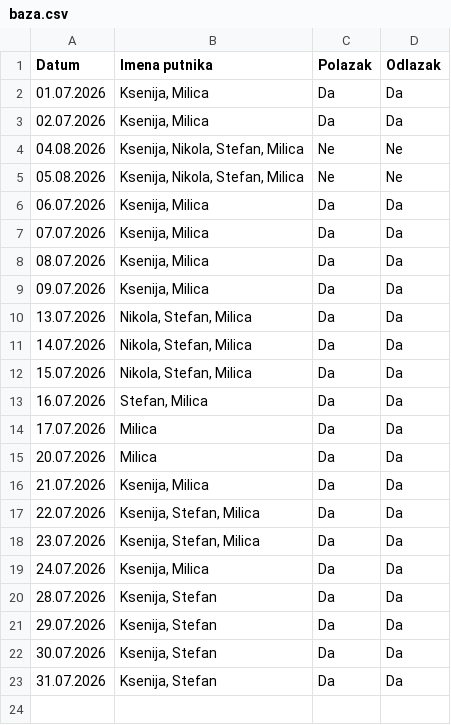
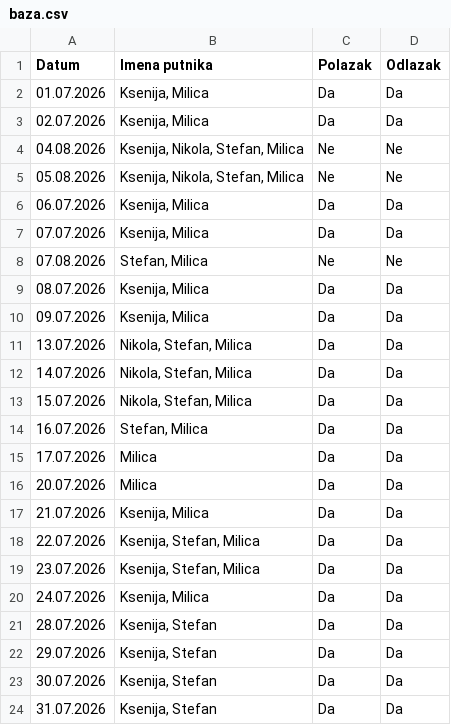
Before and after one commit to GeorgeTheGallant/TravelMB, a CSV file: baza.csv, drawn as a sheet.

Commit message:
Automatsko osvežavanje baze putnika

```diff
--- a/baza.csv
+++ b/baza.csv
@@ -7,2 +7,3 @@ Datum,Imena putnika,Polazak,Odlazak
 07.07.2026,"Ksenija, Milica",Da,Da
+07.08.2026,"Stefan, Milica",Ne,Ne
 08.07.2026,"Ksenija, Milica",Da,Da
```
